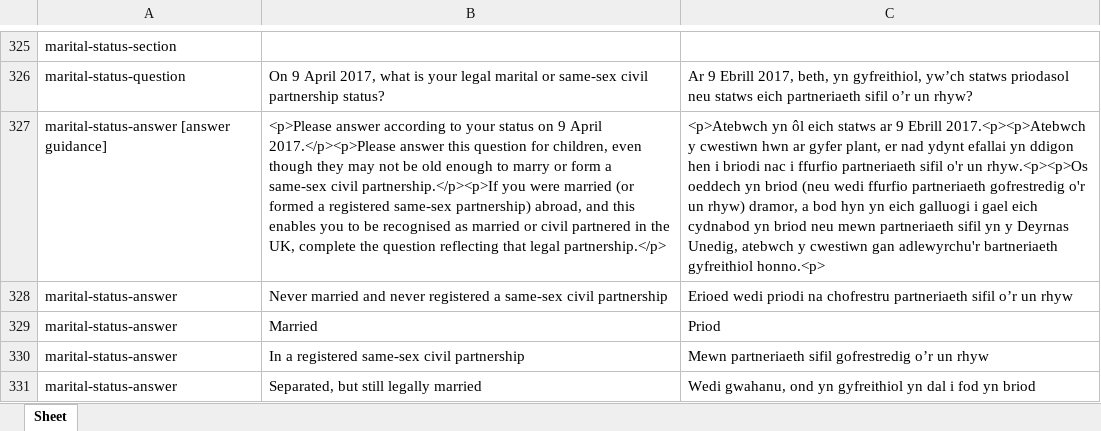
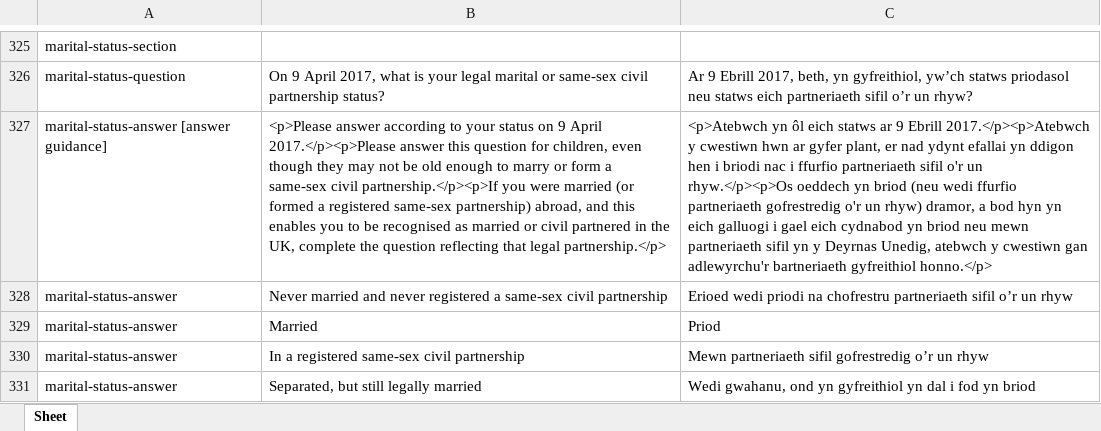
Before and after one commit to tej99/eq-survey-runner, an Excel workbook: translations/census_household_translate_welsh.xlsx, sheet Sheet, drawn as a sheet; only a part is shown, gaps mark what is left out; values as stored, in another font and other column widths than the file's, no borders; the diff covers the shown part only; the diff names each change by its address in the sheet, - before the commit and + after, or states it on an @@ line.

```diff
--- a/translations/census_household_translate_welsh.xlsx (sheet Sheet)
+++ b/translations/census_household_translate_welsh.xlsx (sheet Sheet)
-C327: …9 Ebrill 2017.<p><p>Atebwch y cwestiwn hwn ar gyfer plant, er nad ydynt efallai yn ddigon hen i briodi nac i ffurfio partneriaeth sifil o'r un rhyw.<p><p>Os oeddech yn briod (neu wedi ffurfio partneriaeth gofrestredig o'r un rhyw) dramor, a bod hyn yn eich galluogi i gael eich cydnabod yn briod neu mewn partneriaeth sifil yn y Deyrnas Unedig, atebwch y cwestiwn gan adlewyrchu'r bartneriaeth gyfreithiol honno.<p>
+C327: …9 Ebrill 2017.</p><p>Atebwch y cwestiwn hwn ar gyfer plant, er nad ydynt efallai yn ddigon hen i briodi nac i ffurfio partneriaeth sifil o'r un rhyw.</p><p>Os oeddech yn briod (neu wedi ffurfio partneriaeth gofrestredig o'r un rhyw) dramor, a bod hyn yn eich galluogi i gael eich cydnabod yn briod neu mewn partneriaeth sifil yn y Deyrnas Unedig, atebwch y cwestiwn gan adlewyrchu'r bartneriaeth gyfreithiol honno.</p>
```
Also changed, not shown: 11 edited cells elsewhere in this sheet.
